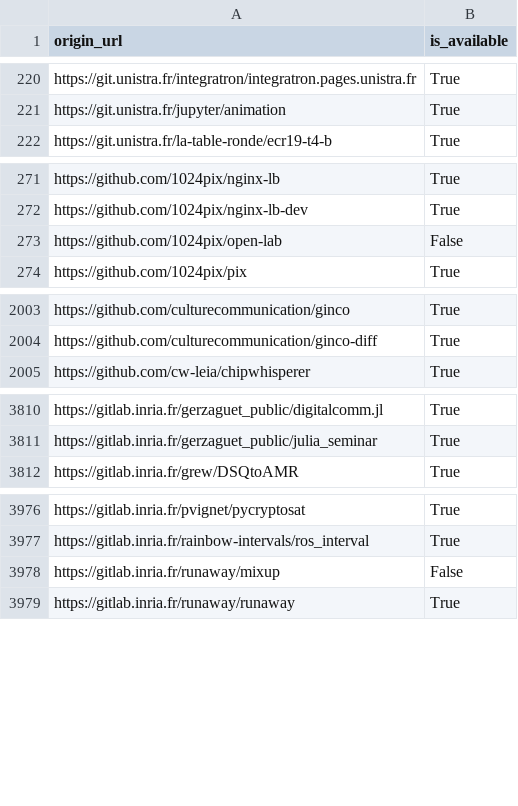
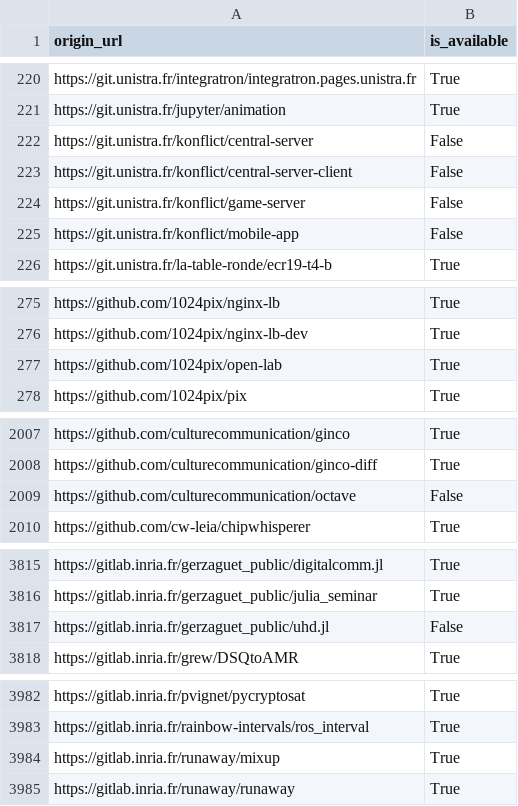
Before and after one commit to bzg/data-codes-sources-fr, a CSV file: data/swh_exists.csv, drawn as a sheet; only a part is shown, gaps mark what is left out; the diff covers the shown part only.

Commit message:
New data at 2020-01-30T11:32:59Z [ci skip]

```diff
--- a/data/swh_exists.csv
+++ b/data/swh_exists.csv
@@ -221,2 +221,6 @@ https://git.unistra.fr/integratron/integratron.pages.unistra.fr,True
 https://git.unistra.fr/jupyter/animation,True
+https://git.unistra.fr/konflict/central-server,False
+https://git.unistra.fr/konflict/central-server-client,False
+https://git.unistra.fr/konflict/game-server,False
+https://git.unistra.fr/konflict/mobile-app,False
 https://git.unistra.fr/la-table-ronde/ecr19-t4-b,True
@@ -272,3 +276,3 @@ https://github.com/1024pix/nginx-lb,True
 https://github.com/1024pix/nginx-lb-dev,True
-https://github.com/1024pix/open-lab,False
+https://github.com/1024pix/open-lab,True
 https://github.com/1024pix/pix,True
@@ -2004,2 +2008,3 @@ https://github.com/culturecommunication/ginco,True
 https://github.com/culturecommunication/ginco-diff,True
+https://github.com/culturecommunication/octave,False
 https://github.com/cw-leia/chipwhisperer,True
@@ -3811,2 +3816,3 @@ https://gitlab.inria.fr/gerzaguet_public/digitalcomm.jl,True
 https://gitlab.inria.fr/gerzaguet_public/julia_seminar,True
+https://gitlab.inria.fr/gerzaguet_public/uhd.jl,False
 https://gitlab.inria.fr/grew/DSQtoAMR,True
@@ -3977,3 +3983,3 @@ https://gitlab.inria.fr/pvignet/pycryptosat,True
 https://gitlab.inria.fr/rainbow-intervals/ros_interval,True
-https://gitlab.inria.fr/runaway/mixup,False
+https://gitlab.inria.fr/runaway/mixup,True
 https://gitlab.inria.fr/runaway/runaway,True
```
Also changed, not shown: 1 edited cell elsewhere in this file, data/organisations/csv/all.csv, 4 other files.
